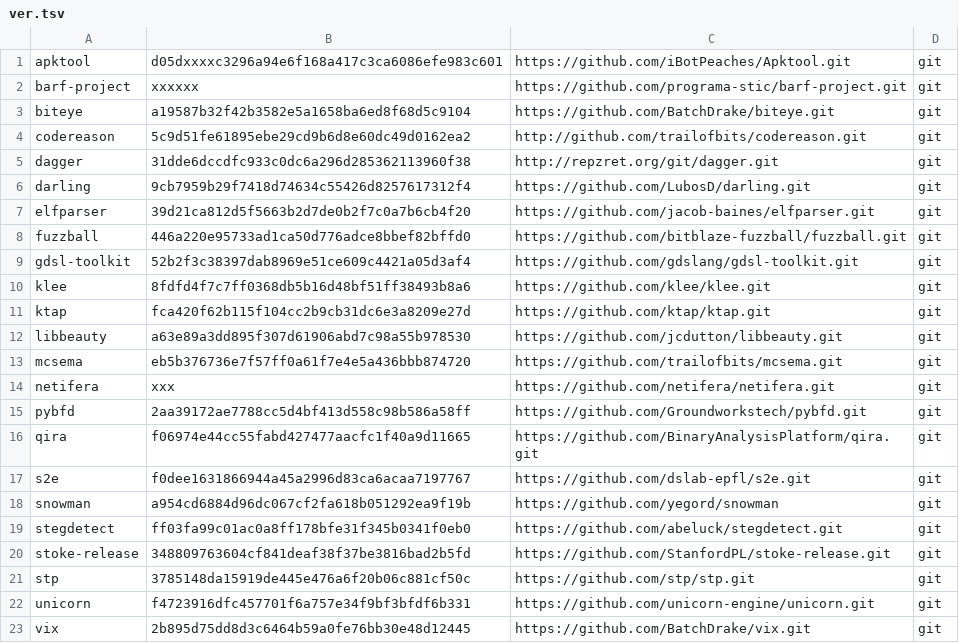
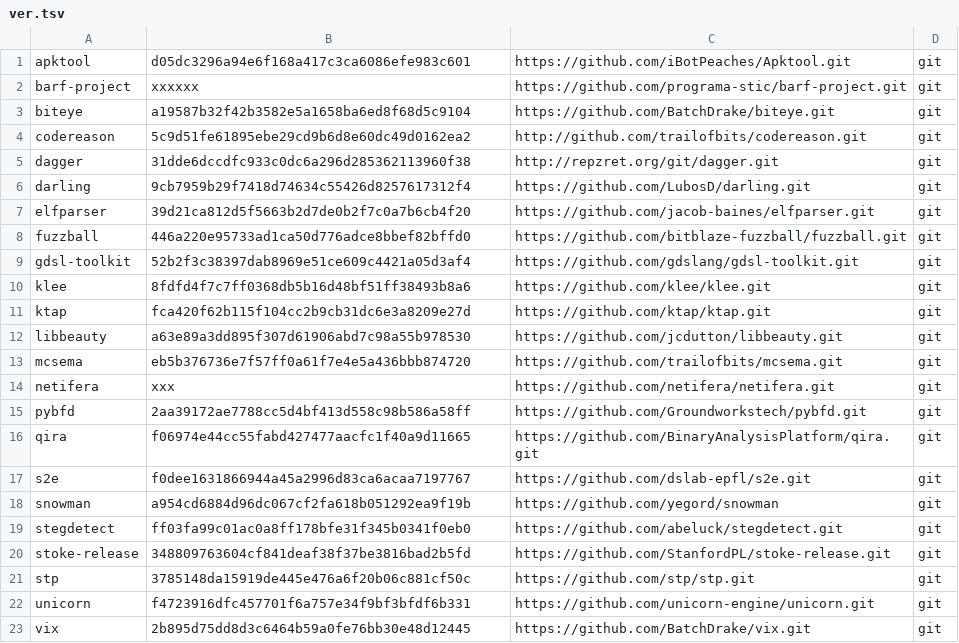
Before and after one commit to iNarcissuss/zzz, a TSV file: ver.tsv, drawn as a sheet.

Commit message:
apktool_2016-04-23-20:38

```diff
--- a/ver.tsv
+++ b/ver.tsv
@@ -1,2 +1,2 @@
-apktool	d05dxxxxc3296a94e6f168a417c3ca6086efe983c601	https://github.com/iBotPeaches/Apktool.git	git
+apktool	d05dc3296a94e6f168a417c3ca6086efe983c601	https://github.com/iBotPeaches/Apktool.git	git
 barf-project	xxxxxx	https://github.com/programa-stic/barf-project.git	git
```
